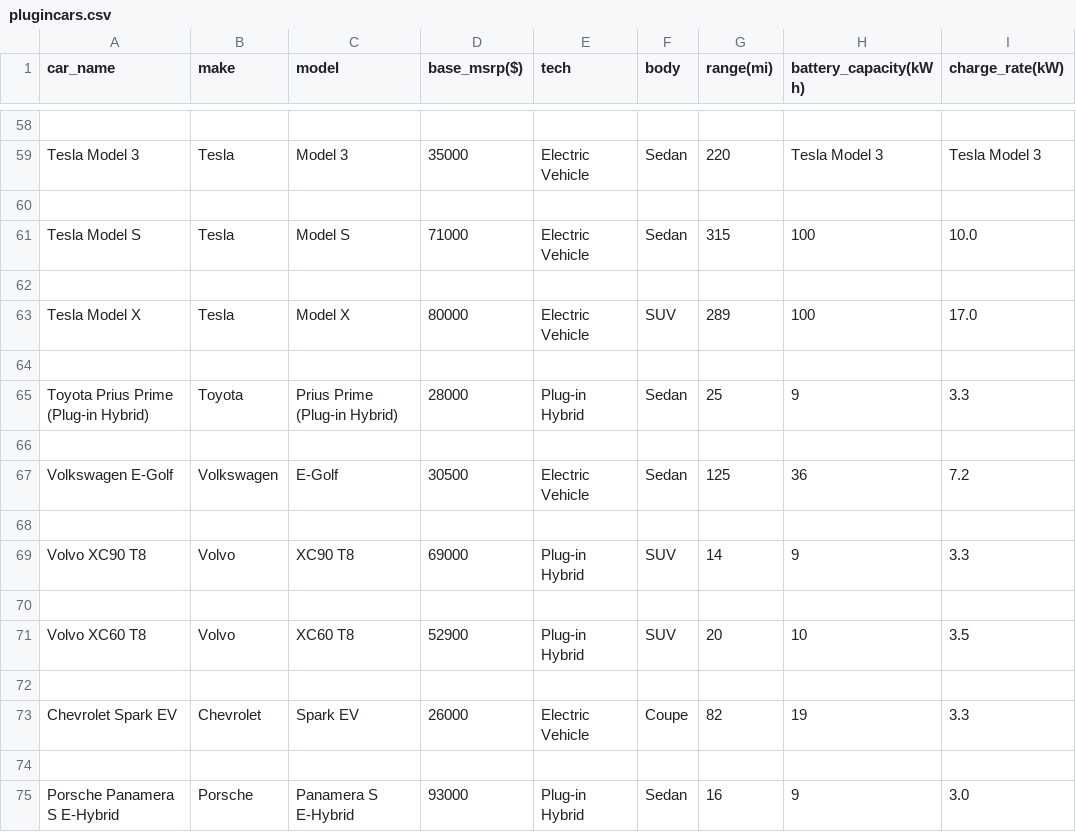
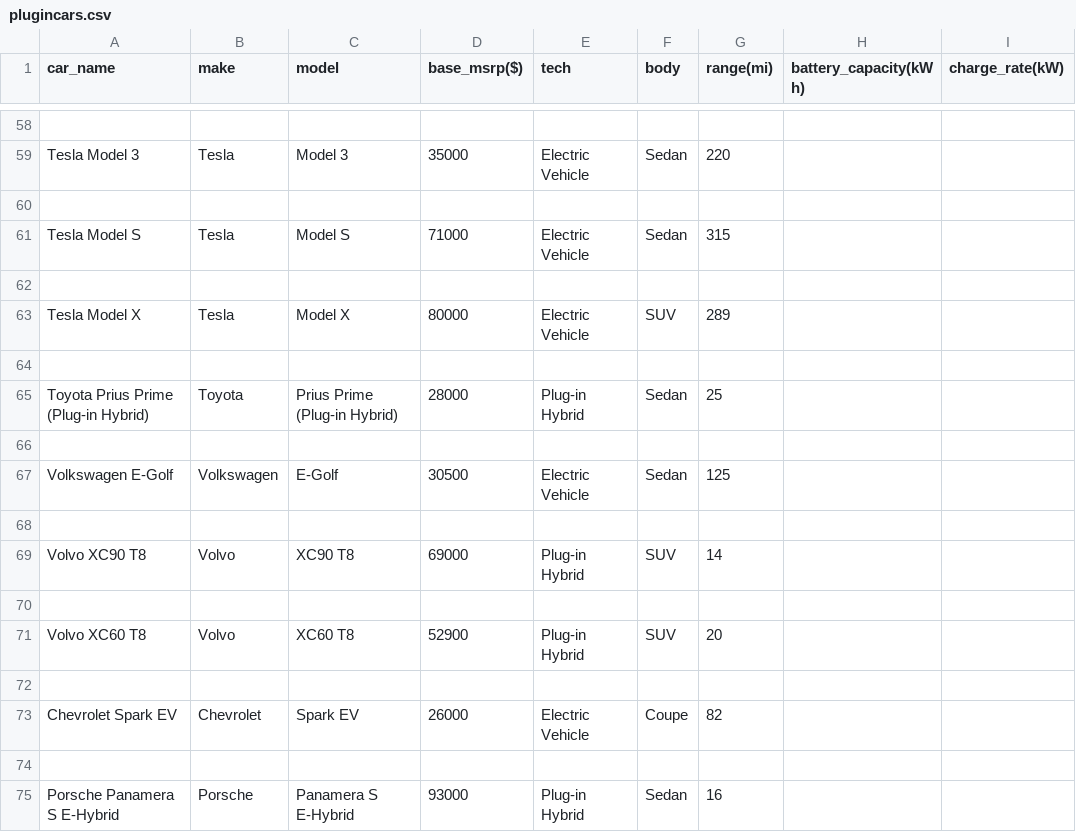
Before and after one commit to Intuitio-OU/VehicleCategorizer, a CSV file: plugincars.csv, drawn as a sheet; only a part is shown, gaps mark what is left out; the diff covers the shown part only; the diff names each change by its address in the sheet, - before the commit and + after, or states it on an @@ line.

```diff
--- a/plugincars.csv
+++ b/plugincars.csv
-H59 (battery_capacity(kWh)): Tesla Model 3
+H59 (battery_capacity(kWh)): (empty)
-I59 (charge_rate(kW)): Tesla Model 3
+I59 (charge_rate(kW)): (empty)
-H61 (battery_capacity(kWh)): 100
+H61 (battery_capacity(kWh)): (empty)
-I61 (charge_rate(kW)): 10.0
+I61 (charge_rate(kW)): (empty)
-H63 (battery_capacity(kWh)): 100
+H63 (battery_capacity(kWh)): (empty)
-I63 (charge_rate(kW)): 17.0
+I63 (charge_rate(kW)): (empty)
-H65 (battery_capacity(kWh)): 9
+H65 (battery_capacity(kWh)): (empty)
-I65 (charge_rate(kW)): 3.3
+I65 (charge_rate(kW)): (empty)
-H67 (battery_capacity(kWh)): 36
+H67 (battery_capacity(kWh)): (empty)
-I67 (charge_rate(kW)): 7.2
+I67 (charge_rate(kW)): (empty)
-H69 (battery_capacity(kWh)): 9
+H69 (battery_capacity(kWh)): (empty)
-I69 (charge_rate(kW)): 3.3
+I69 (charge_rate(kW)): (empty)
-H71 (battery_capacity(kWh)): 10
+H71 (battery_capacity(kWh)): (empty)
-I71 (charge_rate(kW)): 3.5
+I71 (charge_rate(kW)): (empty)
-H73 (battery_capacity(kWh)): 19
+H73 (battery_capacity(kWh)): (empty)
-I73 (charge_rate(kW)): 3.3
+I73 (charge_rate(kW)): (empty)
-H75 (battery_capacity(kWh)): 9
+H75 (battery_capacity(kWh)): (empty)
-I75 (charge_rate(kW)): 3.0
+I75 (charge_rate(kW)): (empty)
```
Also changed, not shown: 56 edited cells elsewhere in this file, 2 other files.
